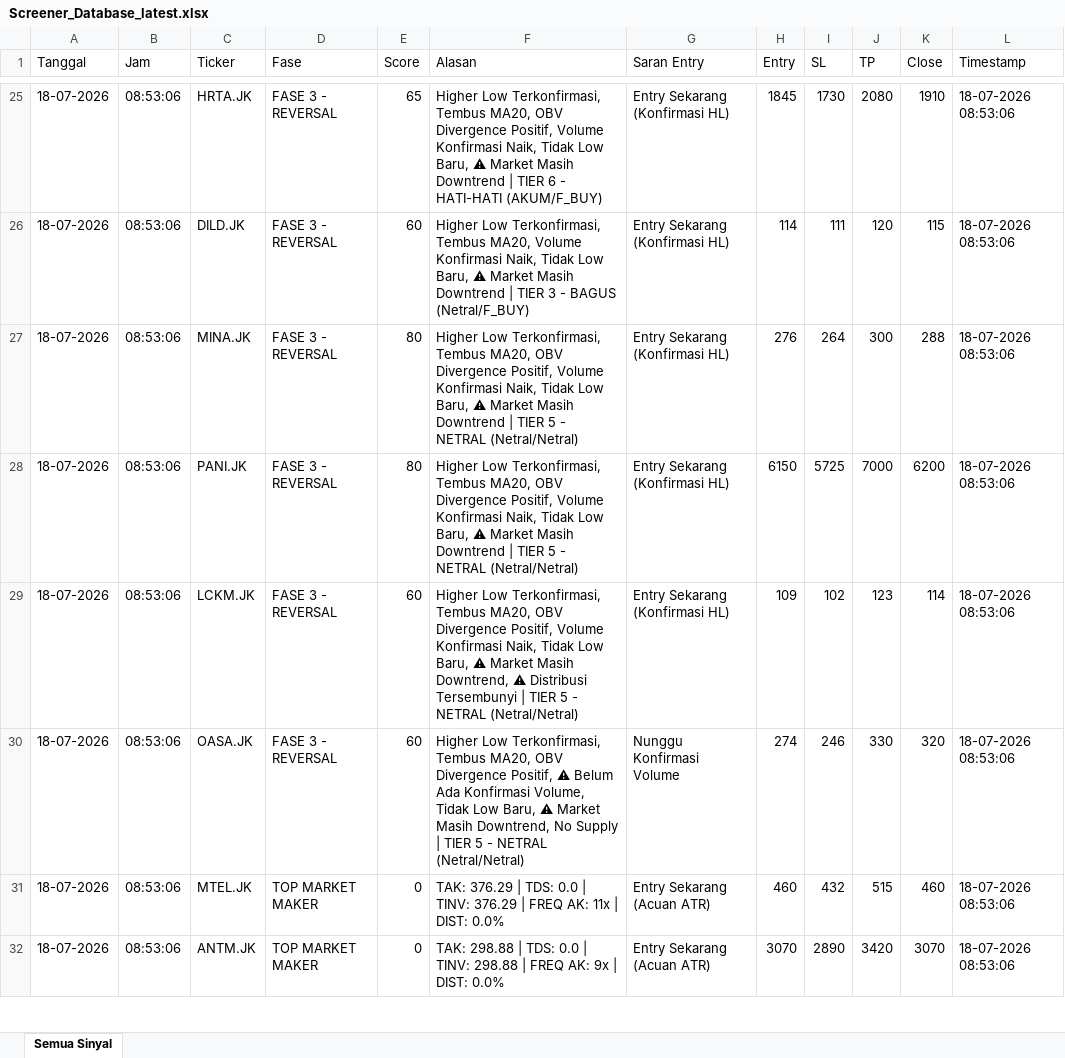
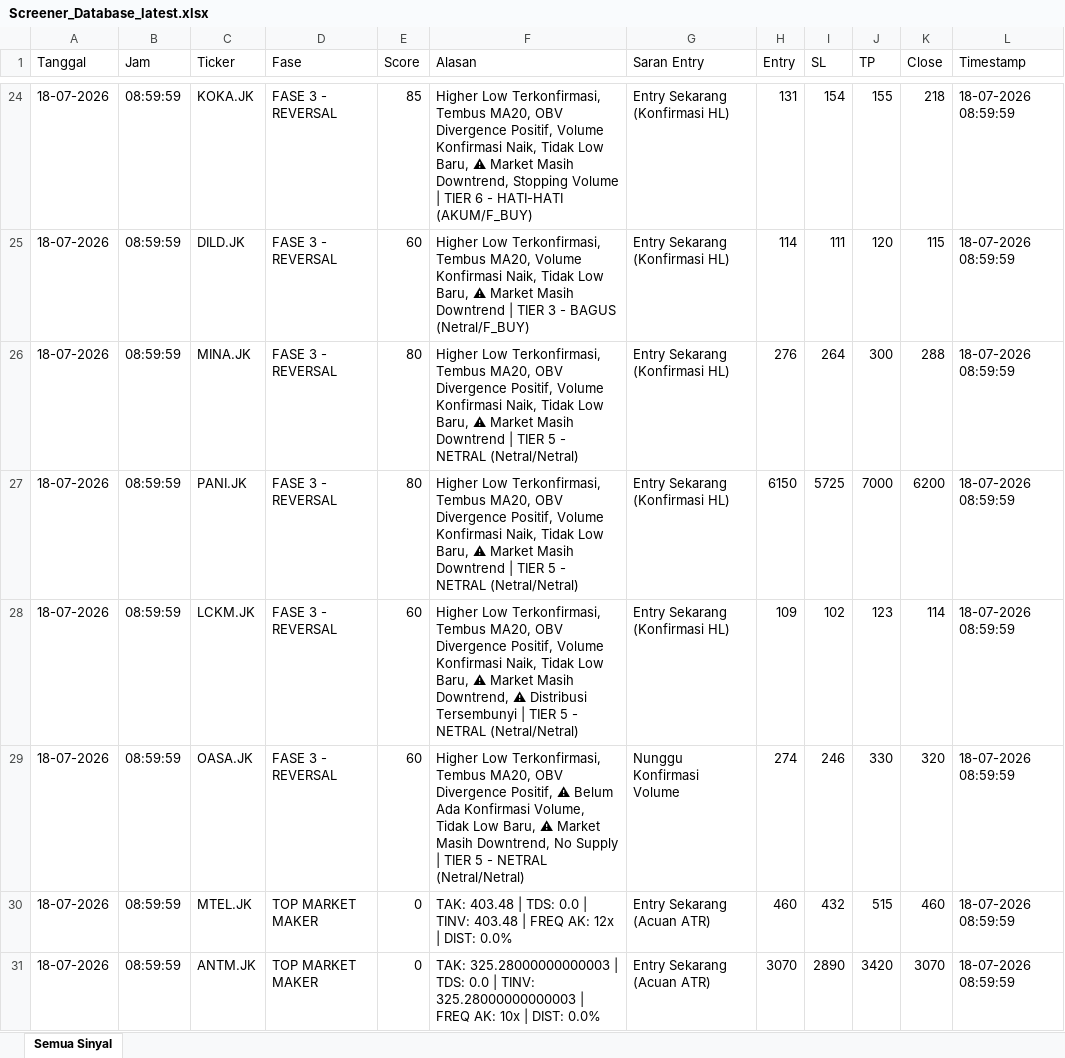
Before and after one commit to dedewhy/trading_screener, an Excel workbook: screener_output/Screener_Database_latest.xlsx, sheet Semua Sinyal, drawn as a sheet; only a part is shown, gaps mark what is left out; values as stored, in another font and other column widths than the file's, no borders; addresses are those after the commit; the diff covers the shown part only; the diff names each change by its address in the sheet, - before the commit and + after, or states it on an @@ line.

```diff
--- a/screener_output/Screener_Database_latest.xlsx (sheet Semua Sinyal)
+++ b/screener_output/Screener_Database_latest.xlsx (sheet Semua Sinyal)
-B24:B31 (Jam): 08:53:06
+B24:B31 (Jam): 08:59:59
-C24 (Ticker): HRTA.JK
+C24 (Ticker): KOKA.JK
-E24 (Score): 65
+E24 (Score): 85
-F24 (Alasan): …Market Masih Downtrend | TIER…
+F24 (Alasan): …Market Masih Downtrend, Stopping Volume | TIER…
-H24 (Entry): 1845
+H24 (Entry): 131
-I24 (SL): 1730
+I24 (SL): 154
-J24 (TP): 2080
+J24 (TP): 155
-K24 (Close): 1910
+K24 (Close): 218
-L24:L31 (Timestamp): 18-07-2026 08:53:06
+L24:L31 (Timestamp): 18-07-2026 08:59:59
-F30 (Alasan): TAK: 376.29 | TDS: 0.0 | TINV: 376.29 | FREQ AK: 11x | DIST:…
+F30 (Alasan): TAK: 403.48 | TDS: 0.0 | TINV: 403.48 | FREQ AK: 12x | DIST:…
-F31 (Alasan): TAK: 298.88 | TDS: 0.0 | TINV: 298.88 | FREQ AK: 9x | DIST:…
+F31 (Alasan): TAK: 325.28000000000003 | TDS: 0.0 | TINV: 325.28000000000003 | FREQ AK: 10x | DIST:…
```
Also changed, not shown: other rows of this sheet.
